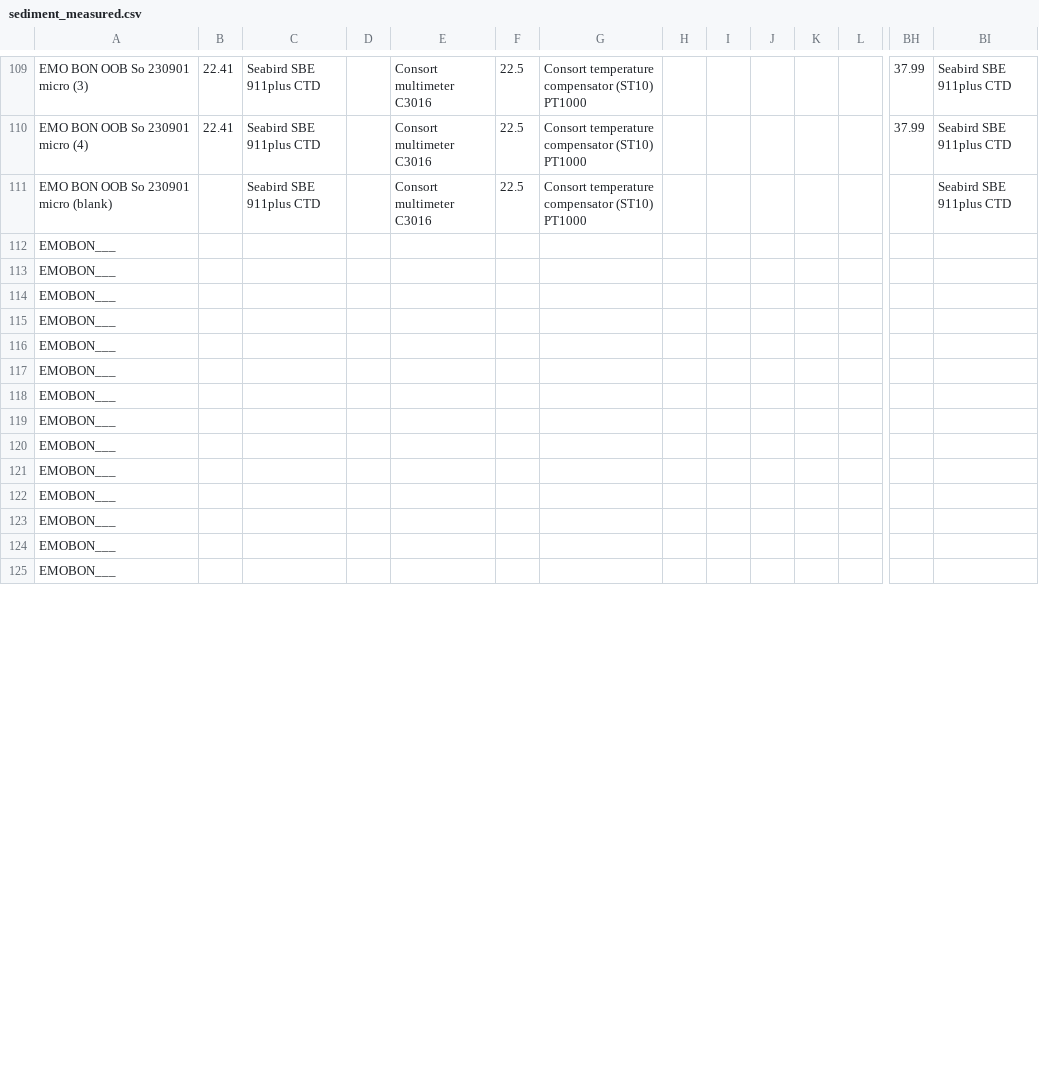
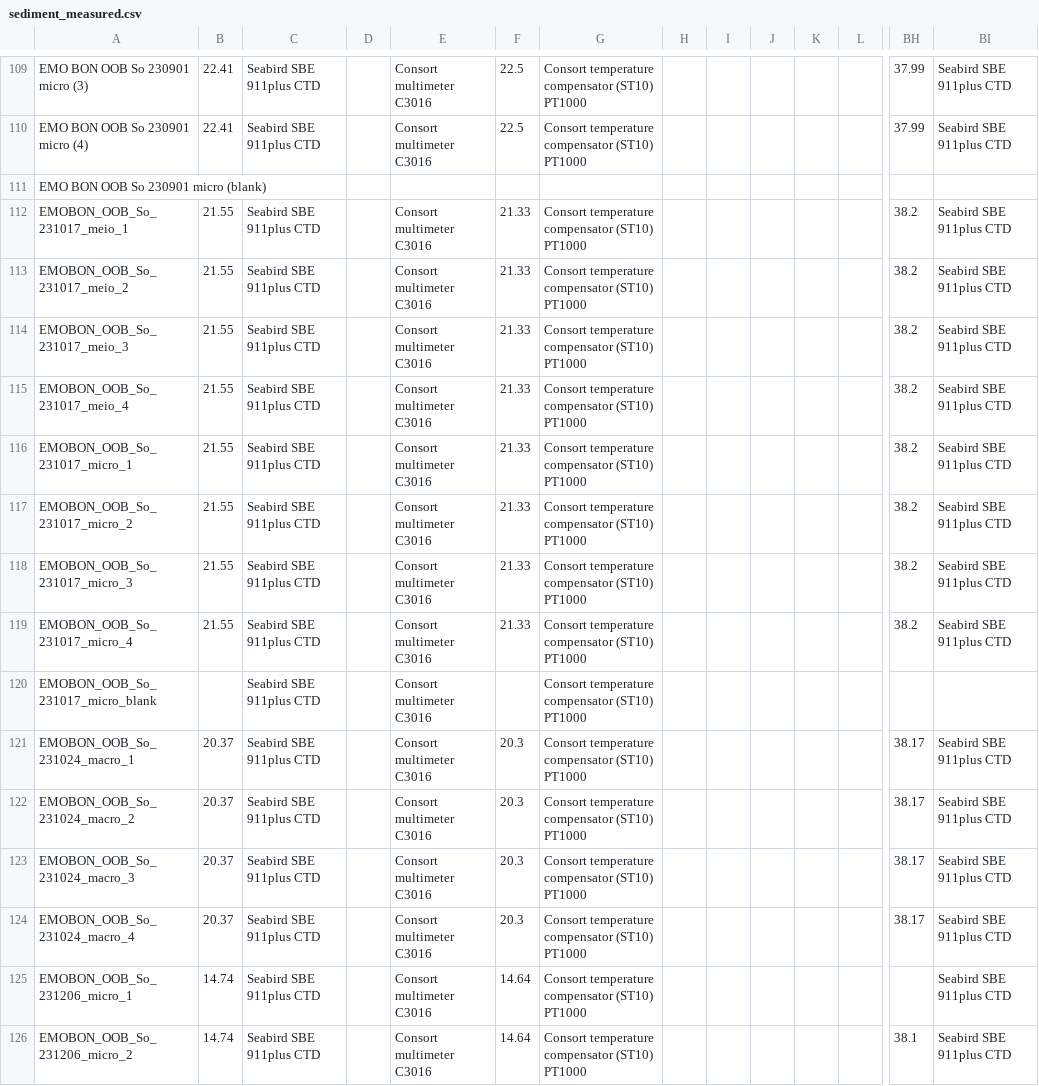
Before and after one commit to emo-bon/observatory-oob-crate, a CSV file: logsheets/raw/sediment_measured.csv, drawn as a sheet; only a part is shown, gaps mark what is left out; removed rows and columns are numbered as before the commit, all else as after; rows hold the shown columns only; the diff covers the shown part only; the diff names each change by its address in the sheet, - before the commit and + after, or states it on an @@ line.

```diff
--- a/logsheets/raw/sediment_measured.csv
+++ b/logsheets/raw/sediment_measured.csv
+row 111: EMO BON OOB So 230901 micro (blank)
+row 112: EMOBON_OOB_So_231017_meio_1 | 21.55 | Seabird SBE 911plus CTD |  | Consort multimeter C3016 | 21.33 | Consort temperature compensator (ST10) PT1000 |  |  |  |  |  | 38.2 | Seabird SBE 911plus CTD
+row 113: EMOBON_OOB_So_231017_meio_2 | 21.55 | Seabird SBE 911plus CTD |  | Consort multimeter C3016 | 21.33 | Consort temperature compensator (ST10) PT1000 |  |  |  |  |  | 38.2 | Seabird SBE 911plus CTD
+row 114: EMOBON_OOB_So_231017_meio_3 | 21.55 | Seabird SBE 911plus CTD |  | Consort multimeter C3016 | 21.33 | Consort temperature compensator (ST10) PT1000 |  |  |  |  |  | 38.2 | Seabird SBE 911plus CTD
+row 115: EMOBON_OOB_So_231017_meio_4 | 21.55 | Seabird SBE 911plus CTD |  | Consort multimeter C3016 | 21.33 | Consort temperature compensator (ST10) PT1000 |  |  |  |  |  | 38.2 | Seabird SBE 911plus CTD
+row 116: EMOBON_OOB_So_231017_micro_1 | 21.55 | Seabird SBE 911plus CTD |  | Consort multimeter C3016 | 21.33 | Consort temperature compensator (ST10) PT1000 |  |  |  |  |  | 38.2 | Seabird SBE 911plus CTD
+row 117: EMOBON_OOB_So_231017_micro_2 | 21.55 | Seabird SBE 911plus CTD |  | Consort multimeter C3016 | 21.33 | Consort temperature compensator (ST10) PT1000 |  |  |  |  |  | 38.2 | Seabird SBE 911plus CTD
+row 118: EMOBON_OOB_So_231017_micro_3 | 21.55 | Seabird SBE 911plus CTD |  | Consort multimeter C3016 | 21.33 | Consort temperature compensator (ST10) PT1000 |  |  |  |  |  | 38.2 | Seabird SBE 911plus CTD
+row 119: EMOBON_OOB_So_231017_micro_4 | 21.55 | Seabird SBE 911plus CTD |  | Consort multimeter C3016 | 21.33 | Consort temperature compensator (ST10) PT1000 |  |  |  |  |  | 38.2 | Seabird SBE 911plus CTD
+row 120: EMOBON_OOB_So_231017_micro_blank |  | Seabird SBE 911plus CTD |  | Consort multimeter C3016 |  | Consort temperature compensator (ST10) PT1000
+row 121: EMOBON_OOB_So_231024_macro_1 | 20.37 | Seabird SBE 911plus CTD |  | Consort multimeter C3016 | 20.3 | Consort temperature compensator (ST10) PT1000 |  |  |  |  |  | 38.17 | Seabird SBE 911plus CTD
+row 122: EMOBON_OOB_So_231024_macro_2 | 20.37 | Seabird SBE 911plus CTD |  | Consort multimeter C3016 | 20.3 | Consort temperature compensator (ST10) PT1000 |  |  |  |  |  | 38.17 | Seabird SBE 911plus CTD
+row 123: EMOBON_OOB_So_231024_macro_3 | 20.37 | Seabird SBE 911plus CTD |  | Consort multimeter C3016 | 20.3 | Consort temperature compensator (ST10) PT1000 |  |  |  |  |  | 38.17 | Seabird SBE 911plus CTD
+row 124: EMOBON_OOB_So_231024_macro_4 | 20.37 | Seabird SBE 911plus CTD |  | Consort multimeter C3016 | 20.3 | Consort temperature compensator (ST10) PT1000 |  |  |  |  |  | 38.17 | Seabird SBE 911plus CTD
-A125: EMO BON OOB So 230901 micro (blank)
+A125: EMOBON_OOB_So_231206_micro_1
-B125: (empty)
+B125: 14.74
-F125: 22.5
+F125: 14.64
-row 112: EMOBON___
-row 113: EMOBON___
-row 114: EMOBON___
-row 115: EMOBON___
-row 116: EMOBON___
-row 117: EMOBON___
-row 118: EMOBON___
-row 119: EMOBON___
-row 120: EMOBON___
-row 121: EMOBON___
-row 122: EMOBON___
-row 123: EMOBON___
-row 124: EMOBON___
-row 125: EMOBON___
+row 126: EMOBON_OOB_So_231206_micro_2 | 14.74 | Seabird SBE 911plus CTD |  | Consort multimeter C3016 | 14.64 | Consort temperature compensator (ST10) PT1000 |  |  |  |  |  | 38.1 | Seabird SBE 911plus CTD
```
Also changed, not shown: 7 added rows and 1 edited cell elsewhere in this file, 1 other file.
